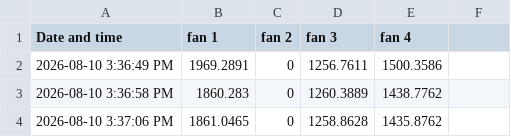
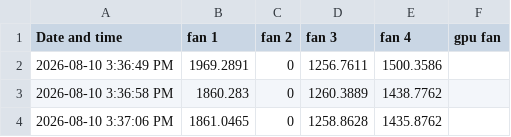
Before and after one commit to Nadia-Abdul-Aziz/SOSBPowerMetrics, a CSV file: averageFanRPM.csv, drawn as a sheet; only a part is shown.

Commit message:
added GPU fan average output to .csv

```diff
--- a/averageFanRPM.csv
+++ b/averageFanRPM.csv
@@ -1,2 +1,2 @@
-Date and time, fan 1, fan 2, fan 3, fan 4
+Date and time, fan 1, fan 2, fan 3, fan 4, gpu fan
 2026-08-10 3:36:49 PM, 1969.2891, 0, 1256.7611, 1500.3586
```
Also changed, not shown: 2 other files.
